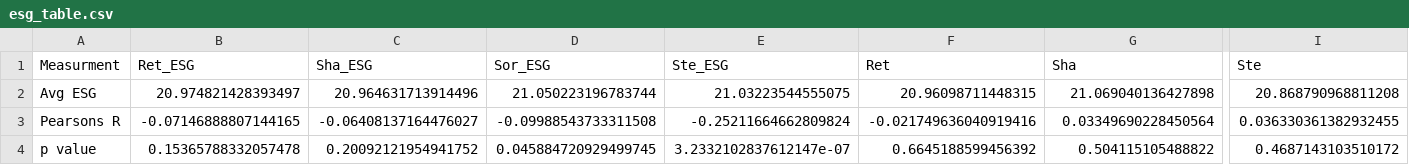
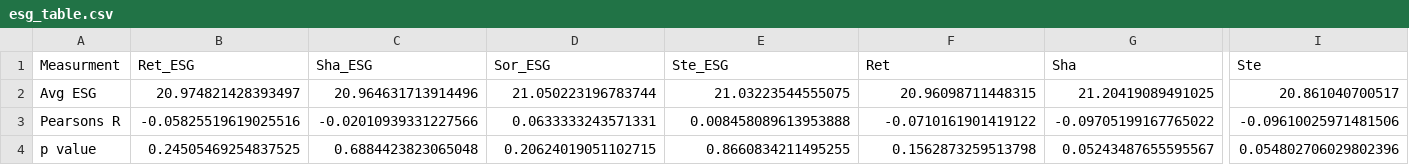
Before and after one commit to DataJakob/BBAN5000-Master-Thesis, a CSV file: Results/esg_table.csv, drawn as a sheet; only a part is shown, gaps mark what is left out; the diff covers the shown part only; the diff names each change by its address in the sheet, - before the commit and + after, or states it on an @@ line.

```diff
--- a/Results/esg_table.csv
+++ b/Results/esg_table.csv
-G2 (Sha): 21.069040136427898
+G2 (Sha): 21.20419089491025
-I2 (Ste): 20.868790968811208
+I2 (Ste): 20.861040700517
-B3 (Ret_ESG): -0.07146888807144165
+B3 (Ret_ESG): -0.05825519619025516
-C3 (Sha_ESG): -0.06408137164476027
+C3 (Sha_ESG): -0.02010939331227566
-D3 (Sor_ESG): -0.09988543733311508
+D3 (Sor_ESG): 0.0633333243571331
-E3 (Ste_ESG): -0.25211664662809824
+E3 (Ste_ESG): 0.008458089613953888
-F3 (Ret): -0.021749636040919416
+F3 (Ret): -0.0710161901419122
-G3 (Sha): 0.03349690228450564
+G3 (Sha): -0.09705199167765022
-I3 (Ste): 0.036330361382932455
+I3 (Ste): -0.09610025971481506
-B4 (Ret_ESG): 0.15365788332057478
+B4 (Ret_ESG): 0.24505469254837525
-C4 (Sha_ESG): 0.20092121954941752
+C4 (Sha_ESG): 0.6884423823065048
-D4 (Sor_ESG): 0.045884720929499745
+D4 (Sor_ESG): 0.20624019051102715
-E4 (Ste_ESG): 3.2332102837612147e-07
+E4 (Ste_ESG): 0.8660834211495255
-F4 (Ret): 0.6645188599456392
+F4 (Ret): 0.1562873259513798
-G4 (Sha): 0.504115105488822
+G4 (Sha): 0.05243487655595567
-I4 (Ste): 0.4687143103510172
+I4 (Ste): 0.054802706029802396
```
Also changed, not shown: 2 edited cells elsewhere in this file, Results/financial_table.csv, 26 other files.
